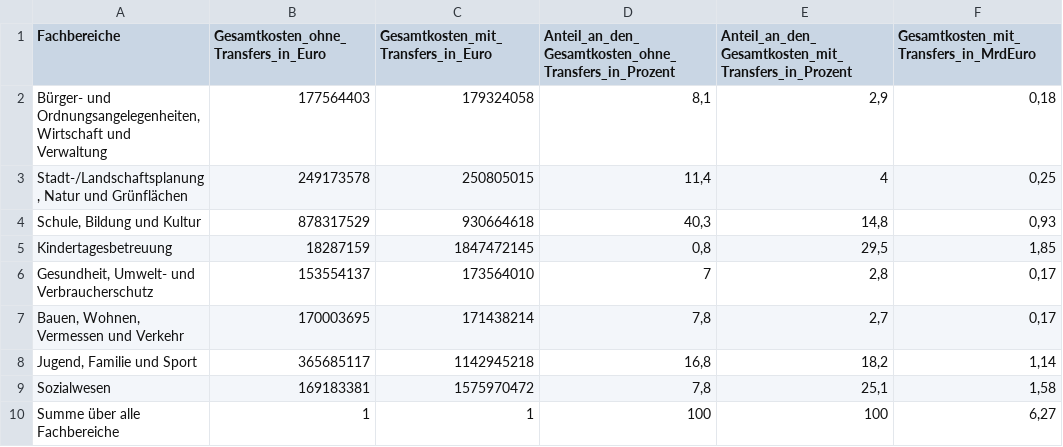
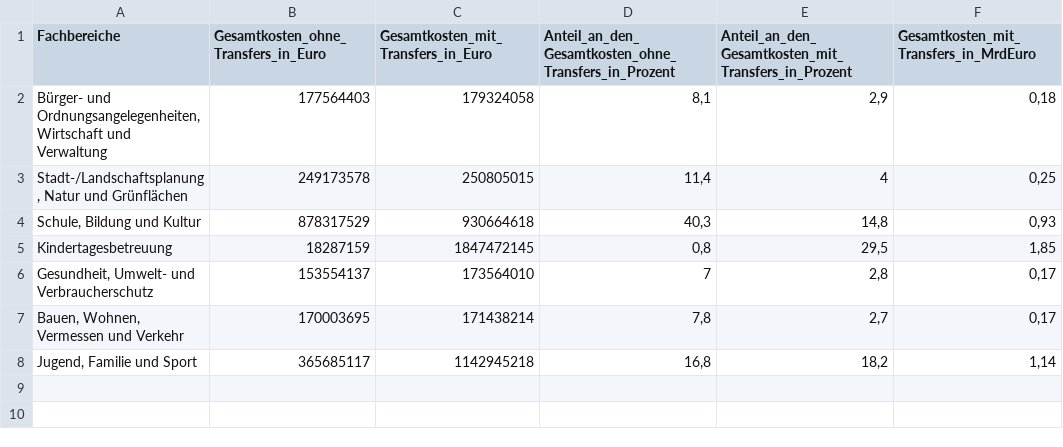
Before and after one commit to Lisa-Stubert/wkwwv-testdata, a CSV file: data/03_Datentabelle_Gesamtkostenanteile.csv, drawn as a sheet.

Commit message:
Update 03_Datentabelle_Gesamtkostenanteile.csv

```diff
--- a/data/03_Datentabelle_Gesamtkostenanteile.csv
+++ b/data/03_Datentabelle_Gesamtkostenanteile.csv
@@ -8,3 +8 @@ Bauen, Wohnen, Vermessen und Verkehr;170003695;171438214;7,8;2,7;0,17
 Jugend, Familie und Sport;365685117;1142945218;16,8;18,2;1,14
-Sozialwesen;169183381;1575970472;7,8;25,1;1,58
-Summe über alle Fachbereiche;1;1;100;100;6,27
```
